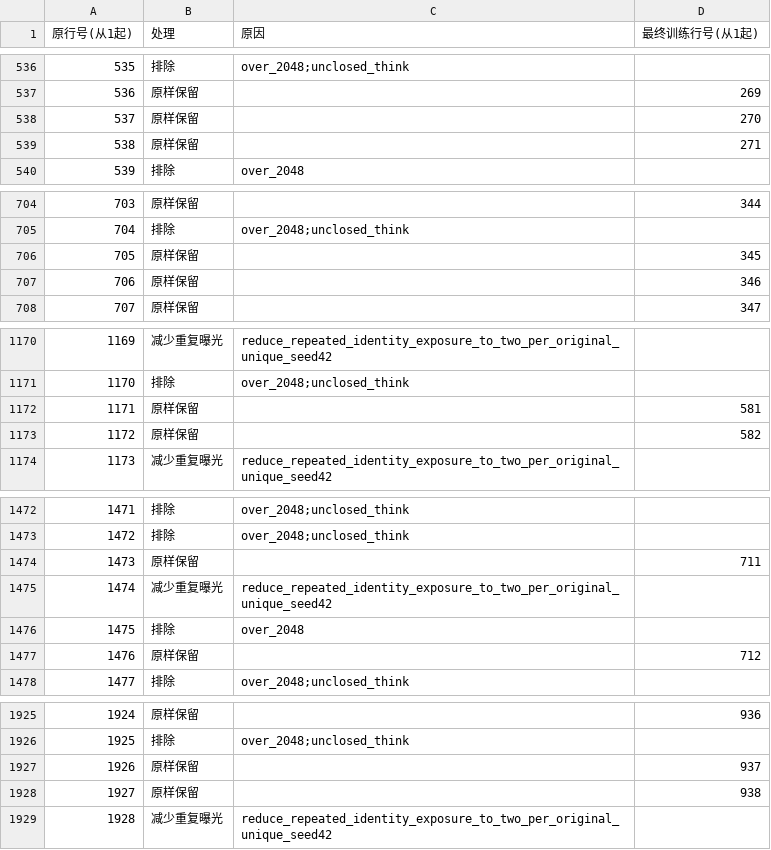
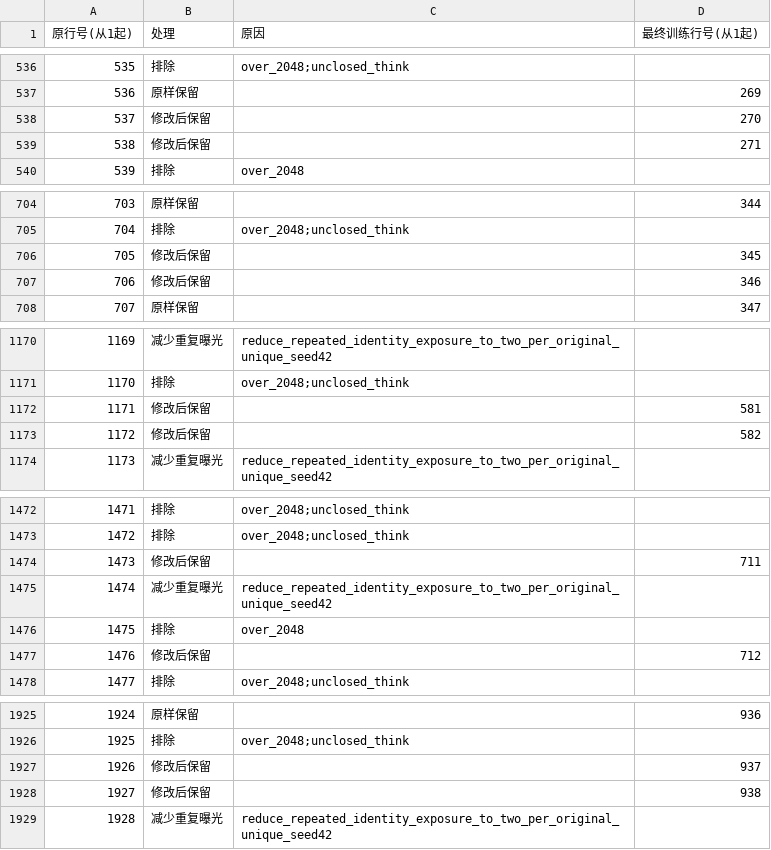
Before and after one commit to yuhuan0669/t008-qwen3-sft, a CSV file: stage1/review/全部原始行处理.csv, drawn as a sheet; only a part is shown, gaps mark what is left out; the diff covers the shown part only.

```diff
--- a/stage1/review/全部原始行处理.csv
+++ b/stage1/review/全部原始行处理.csv
@@ -537,4 +537,4 @@
 536,原样保留,,269
-537,原样保留,,270
-538,原样保留,,271
+537,修改后保留,,270
+538,修改后保留,,271
 539,排除,over_2048 ,
@@ -705,4 +705,4 @@
 704,排除,over_2048;unclosed_think ,
-705,原样保留,,345
-706,原样保留,,346
+705,修改后保留,,345
+706,修改后保留,,346
 707,原样保留,,347
@@ -1171,4 +1171,4 @@
 1170,排除,over_2048;unclosed_think ,
-1171,原样保留,,581
-1172,原样保留,,582
+1171,修改后保留,,581
+1172,修改后保留,,582
 1173,减少重复曝光,reduce_repeated_identity_exposure_to_two_per_original_unique_seed42,
@@ -1473,6 +1473,6 @@
 1472,排除,over_2048;unclosed_think ,
-1473,原样保留,,711
+1473,修改后保留,,711
 1474,减少重复曝光,reduce_repeated_identity_exposure_to_two_per_original_unique_seed42,
 1475,排除,over_2048 ,
-1476,原样保留,,712
+1476,修改后保留,,712
 1477,排除,over_2048;unclosed_think ,
@@ -1926,4 +1926,4 @@
 1925,排除,over_2048;unclosed_think ,
-1926,原样保留,,937
-1927,原样保留,,938
+1926,修改后保留,,937
+1927,修改后保留,,938
 1928,减少重复曝光,reduce_repeated_identity_exposure_to_two_per_original_unique_seed42,
```
Also changed, not shown: 60 edited cells elsewhere in this file, 42 other files.
